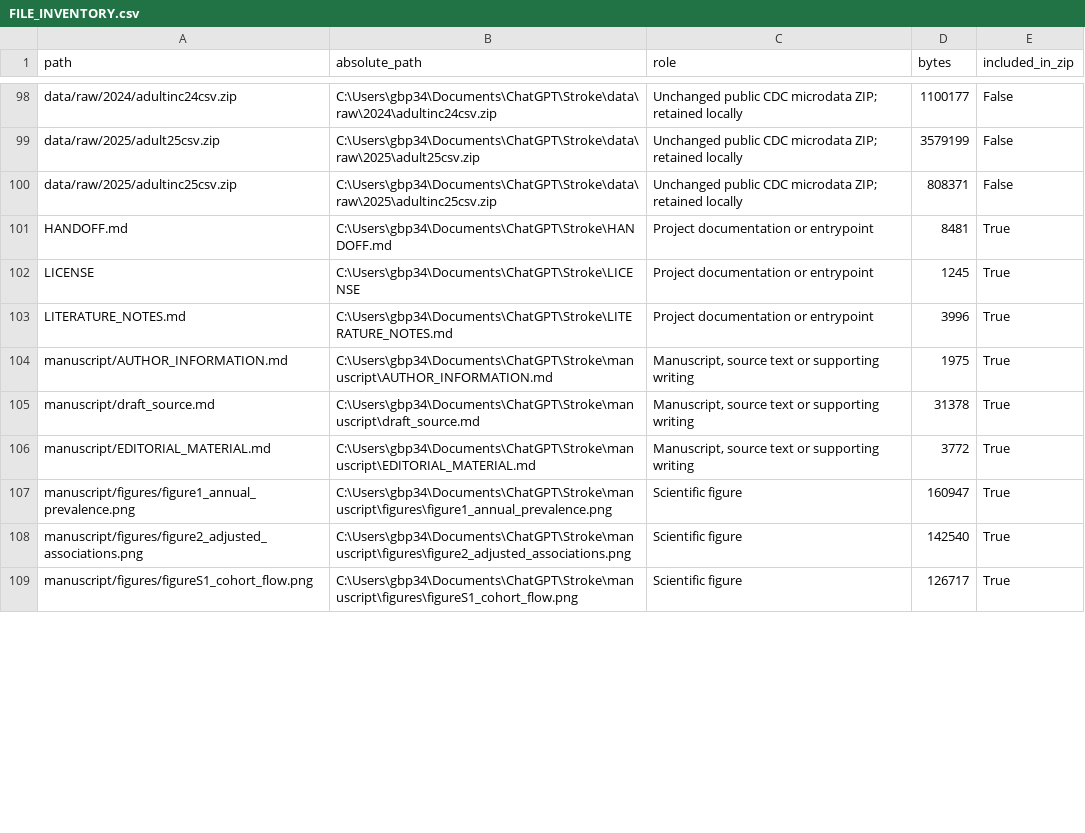
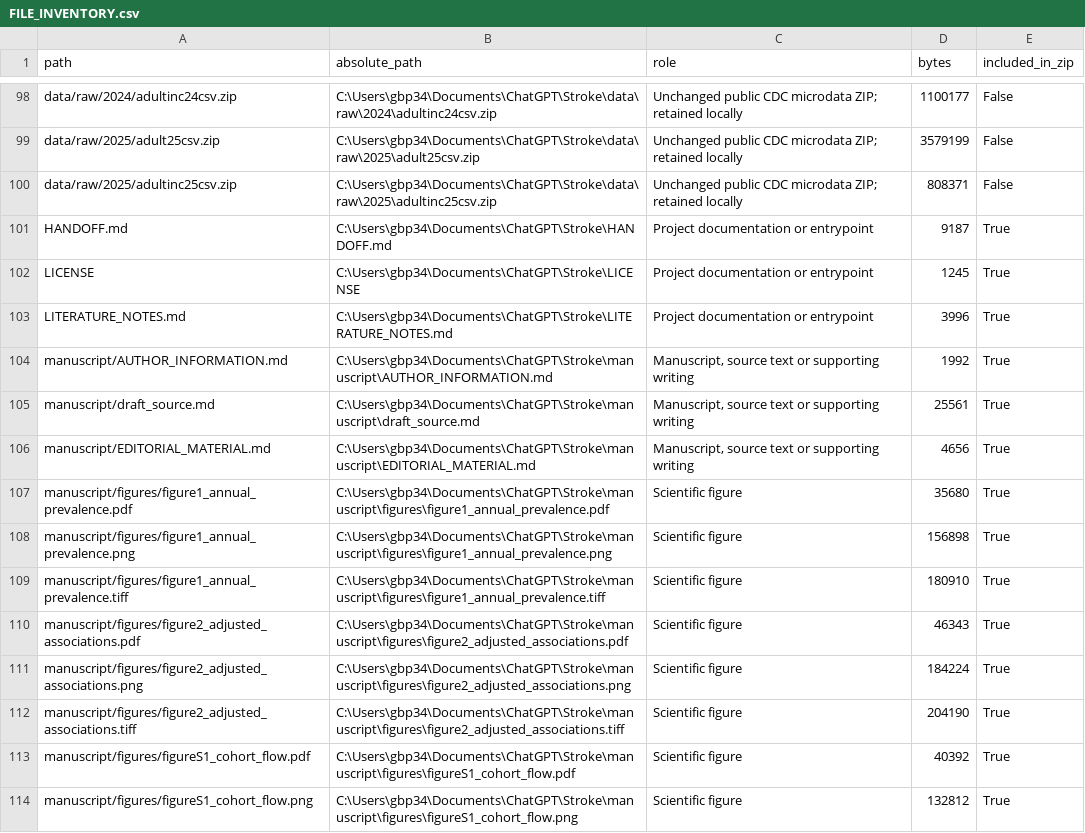
Before and after one commit to blakepi/nhis-stroke-affordability, a CSV file: FILE_INVENTORY.csv, drawn as a sheet; only a part is shown, gaps mark what is left out; the diff covers the shown part only.

```diff
--- a/FILE_INVENTORY.csv
+++ b/FILE_INVENTORY.csv
@@ -100,10 +100,15 @@ data/raw/2025/adult25csv.zip,C:\Users\gbp34\Documents\ChatGPT\Stroke\data\raw\20
 data/raw/2025/adultinc25csv.zip,C:\Users\gbp34\Documents\ChatGPT\Stroke\data\raw\2025\adultinc25csv.zip,Unchanged public CDC microdata ZIP; retained locally,808371,False
-HANDOFF.md,C:\Users\gbp34\Documents\ChatGPT\Stroke\HANDOFF.md,Project documentation or entrypoint,8481,True
+HANDOFF.md,C:\Users\gbp34\Documents\ChatGPT\Stroke\HANDOFF.md,Project documentation or entrypoint,9187,True
 LICENSE,C:\Users\gbp34\Documents\ChatGPT\Stroke\LICENSE,Project documentation or entrypoint,1245,True
 LITERATURE_NOTES.md,C:\Users\gbp34\Documents\ChatGPT\Stroke\LITERATURE_NOTES.md,Project documentation or entrypoint,3996,True
-manuscript/AUTHOR_INFORMATION.md,C:\Users\gbp34\Documents\ChatGPT\Stroke\manuscript\AUTHOR_INFORMATION.md,"Manuscript, source text or supporting writing",1975,True
-manuscript/draft_source.md,C:\Users\gbp34\Documents\ChatGPT\Stroke\manuscript\draft_source.md,"Manuscript, source text or supporting writing",31378,True
-manuscript/EDITORIAL_MATERIAL.md,C:\Users\gbp34\Documents\ChatGPT\Stroke\manuscript\EDITORIAL_MATERIAL.md,"Manuscript, source text or supporting writing",3772,True
-manuscript/figures/figure1_annual_prevalence.png,C:\Users\gbp34\Documents\ChatGPT\Stroke\manuscript\figures\figure1_annual_prevalence.png,Scientific figure,160947,True
-manuscript/figures/figure2_adjusted_associations.png,C:\Users\gbp34\Documents\ChatGPT\Stroke\manuscript\figures\figure2_adjusted_associations.png,Scientific figure,142540,True
-manuscript/figures/figureS1_cohort_flow.png,C:\Users\gbp34\Documents\ChatGPT\Stroke\manuscript\figures\figureS1_cohort_flow.png,Scientific figure,126717,True
+manuscript/AUTHOR_INFORMATION.md,C:\Users\gbp34\Documents\ChatGPT\Stroke\manuscript\AUTHOR_INFORMATION.md,"Manuscript, source text or supporting writing",1992,True
+manuscript/draft_source.md,C:\Users\gbp34\Documents\ChatGPT\Stroke\manuscript\draft_source.md,"Manuscript, source text or supporting writing",25561,True
+manuscript/EDITORIAL_MATERIAL.md,C:\Users\gbp34\Documents\ChatGPT\Stroke\manuscript\EDITORIAL_MATERIAL.md,"Manuscript, source text or supporting writing",4656,True
+manuscript/figures/figure1_annual_prevalence.pdf,C:\Users\gbp34\Documents\ChatGPT\Stroke\manuscript\figures\figure1_annual_prevalence.pdf,Scientific figure,35680,True
+manuscript/figures/figure1_annual_prevalence.png,C:\Users\gbp34\Documents\ChatGPT\Stroke\manuscript\figures\figure1_annual_prevalence.png,Scientific figure,156898,True
+manuscript/figures/figure1_annual_prevalence.tiff,C:\Users\gbp34\Documents\ChatGPT\Stroke\manuscript\figures\figure1_annual_prevalence.tiff,Scientific figure,180910,True
+manuscript/figures/figure2_adjusted_associations.pdf,C:\Users\gbp34\Documents\ChatGPT\Stroke\manuscript\figures\figure2_adjusted_associations.pdf,Scientific figure,46343,True
+manuscript/figures/figure2_adjusted_associations.png,C:\Users\gbp34\Documents\ChatGPT\Stroke\manuscript\figures\figure2_adjusted_associations.png,Scientific figure,184224,True
+manuscript/figures/figure2_adjusted_associations.tiff,C:\Users\gbp34\Documents\ChatGPT\Stroke\manuscript\figures\figure2_adjusted_associations.tiff,Scientific figure,204190,True
+manuscript/figures/figureS1_cohort_flow.pdf,C:\Users\gbp34\Documents\ChatGPT\Stroke\manuscript\figures\figureS1_cohort_flow.pdf,Scientific figure,40392,True
+manuscript/figures/figureS1_cohort_flow.png,C:\Users\gbp34\Documents\ChatGPT\Stroke\manuscript\figures\figureS1_cohort_flow.png,Scientific figure,132812,True
```
Also changed, not shown: 1 added row and 23 edited cells elsewhere in this file, PACKAGE_CONTENTS.csv, manuscript/tables/STROBE_checklist.csv, 39 other files.
